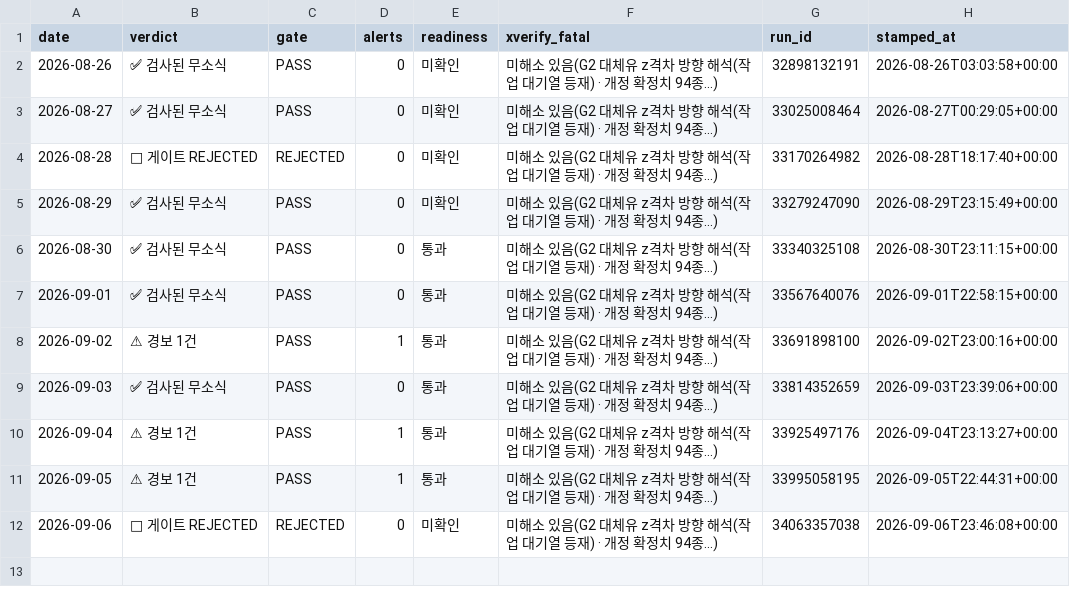
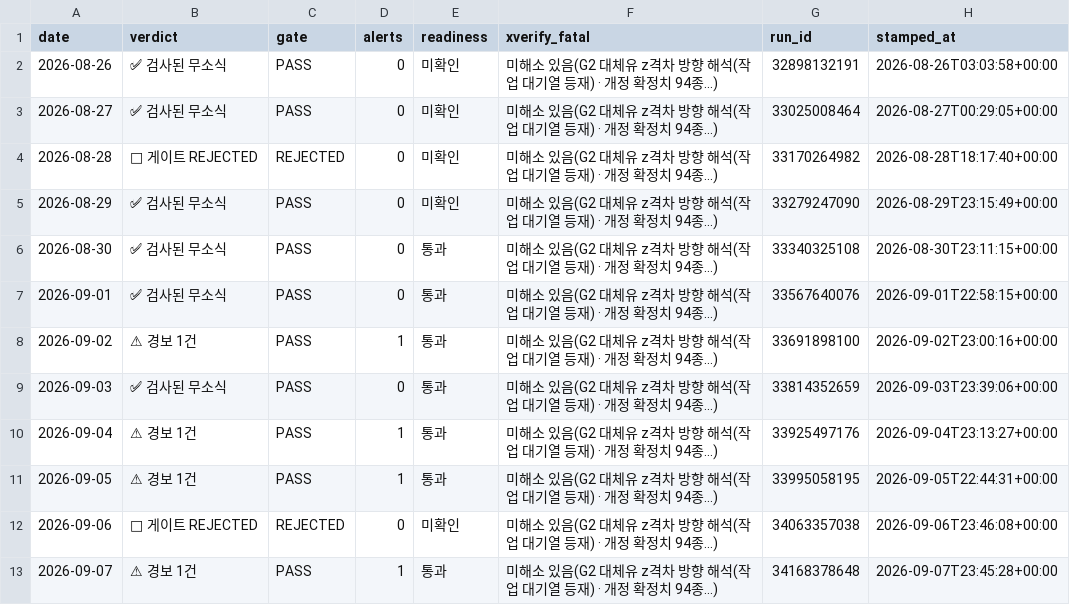
Before and after one commit to Jozosco/Nexus, a CSV file: data/processed/signed_daily_stamps.csv, drawn as a sheet; the diff names each change by its address in the sheet, - before the commit and + after, or states it on an @@ line.

```diff
--- a/data/processed/signed_daily_stamps.csv
+++ b/data/processed/signed_daily_stamps.csv
+row 13: 2026-09-07 | ⚠ 경보 1건 | PASS | 1 | 통과 | 미해소 있음(G2 대체유 z격차 방향 해석(작업 대기열 등재) · 개정 확정치 94종…) | 34168378648 | 2026-09-07T23:45:28+00:00
```
